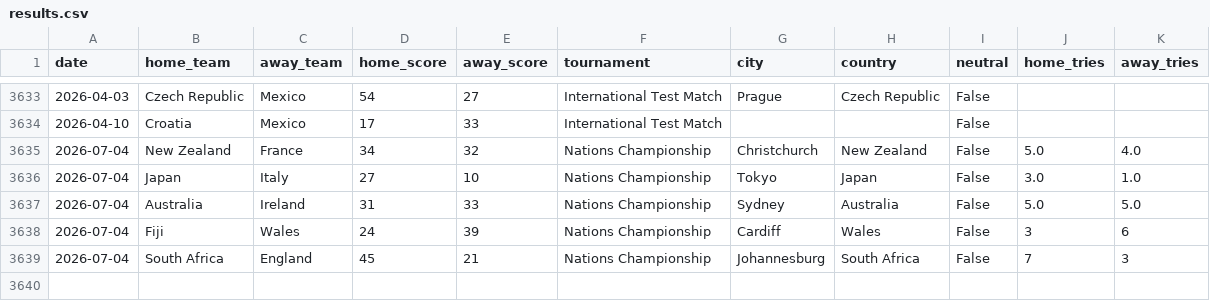
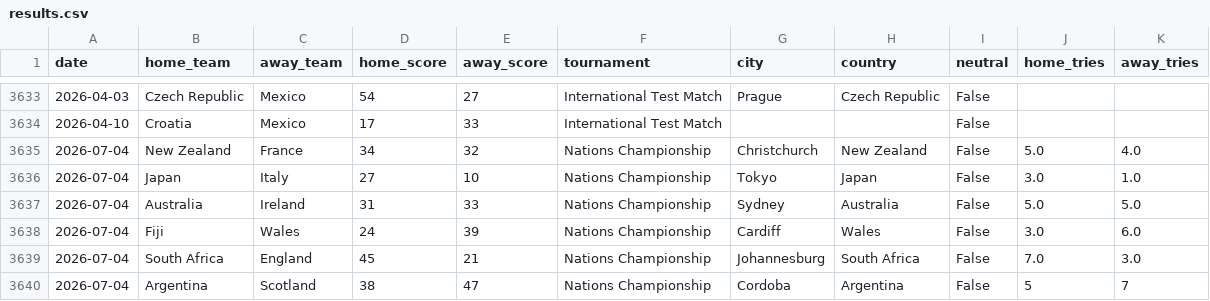
Before and after one commit to JustusVermaakSkystrm/rugby-rwc-2027, a CSV file: rugby/data/results.csv, drawn as a sheet; only a part is shown, gaps mark what is left out.

```diff
--- a/rugby/data/results.csv
+++ b/rugby/data/results.csv
@@ -3637,3 +3637,4 @@ date,home_team,away_team,home_score,away_score,tournament,city,country,neutral,h
 2026-07-04,Australia,Ireland,31,33,Nations Championship,Sydney,Australia,False,5.0,5.0
-2026-07-04,Fiji,Wales,24,39,Nations Championship,Cardiff,Wales,False,3,6
-2026-07-04,South Africa,England,45,21,Nations Championship,Johannesburg,South Africa,False,7,3
+2026-07-04,Fiji,Wales,24,39,Nations Championship,Cardiff,Wales,False,3.0,6.0
+2026-07-04,South Africa,England,45,21,Nations Championship,Johannesburg,South Africa,False,7.0,3.0
+2026-07-04,Argentina,Scotland,38,47,Nations Championship,Cordoba,Argentina,False,5,7
```
Also changed, not shown: rugby/outputs/history.csv, rugby/outputs/prediction_log.csv, 12 other files.
